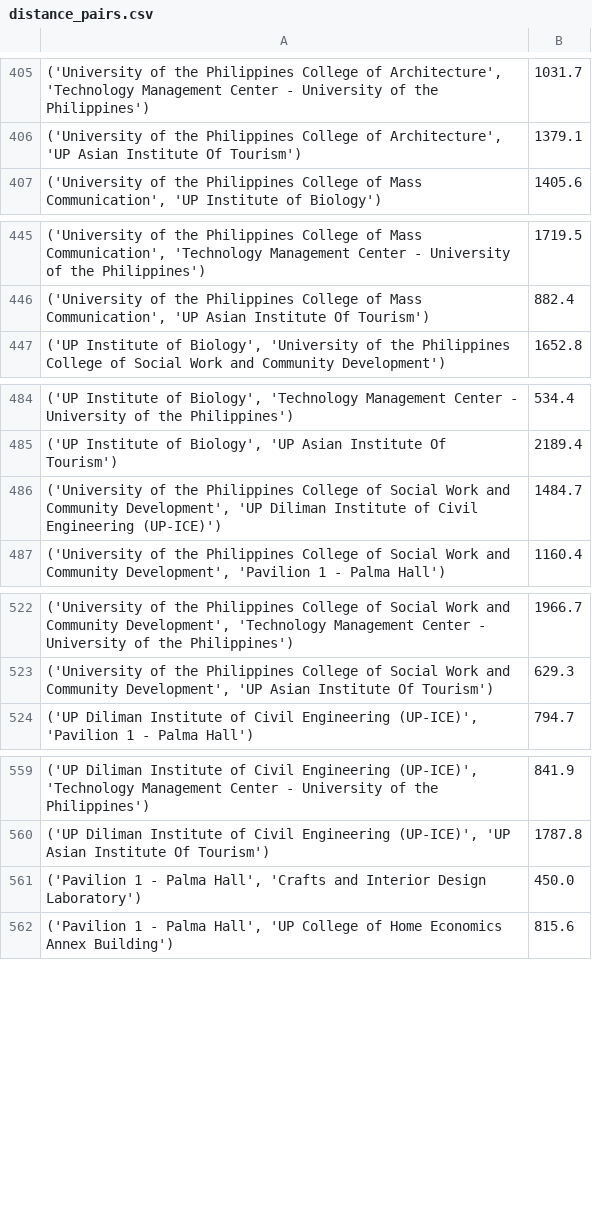
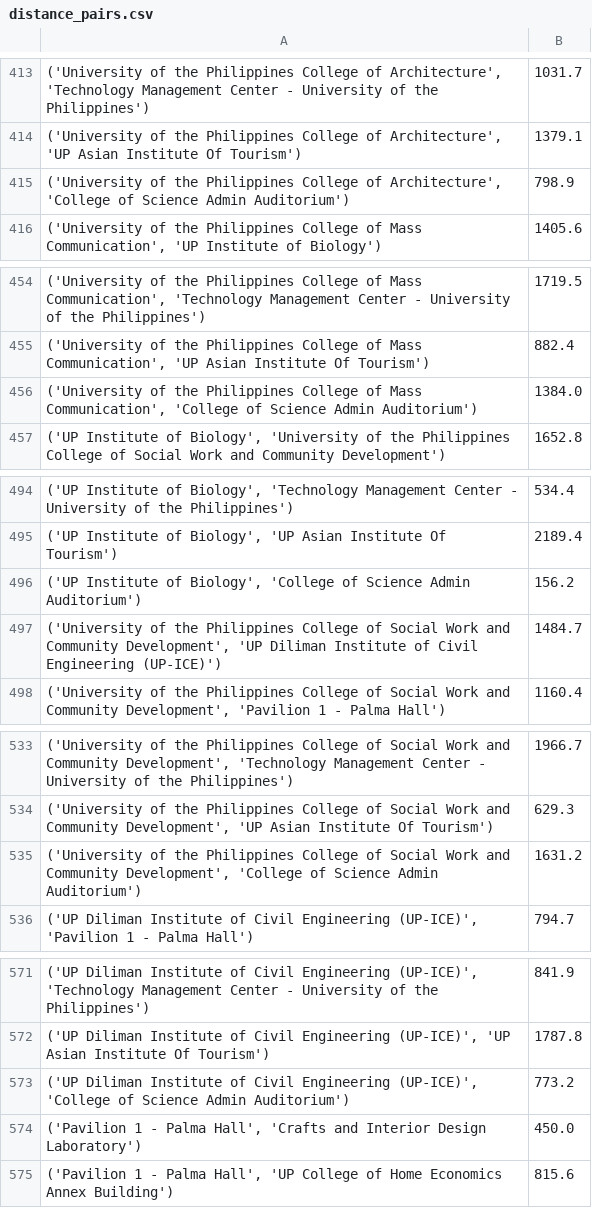
Before and after one commit to pingu204/cs192-APES, a CSV file: src/scraper/csv/distance_pairs.csv, drawn as a sheet; only a part is shown, gaps mark what is left out; the diff covers the shown part only; the diff names each change by its address in the sheet, - before the commit and + after, or states it on an @@ line.

```diff
--- a/src/scraper/csv/distance_pairs.csv
+++ b/src/scraper/csv/distance_pairs.csv
+row 415: ('University of the Philippines College of Architecture', 'College of Science Admin Auditorium') | 798.9
+row 456: ('University of the Philippines College of Mass Communication', 'College of Science Admin Auditorium') | 1384.0
+row 496: ('UP Institute of Biology', 'College of Science Admin Auditorium') | 156.2
+row 535: ('University of the Philippines College of Social Work and Community Development', 'College of Science Admin Auditorium') | 1631.2
+row 573: ('UP Diliman Institute of Civil Engineering (UP-ICE)', 'College of Science Admin Auditorium') | 773.2
```
Also changed, not shown: 45 added rows elsewhere in this file, src/scraper/csv/crs_venues.csv, src/scraper/csv/venues_mapped.csv, 2 other files.
